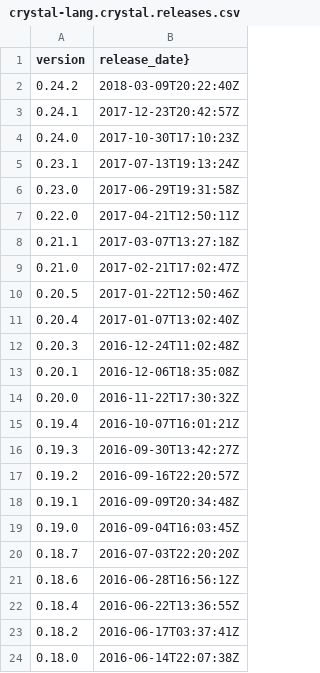
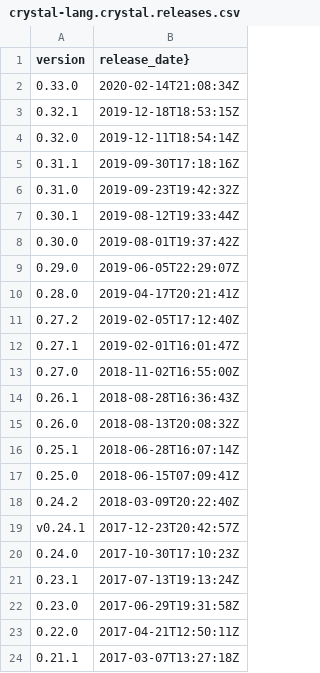
Before and after one commit to drhuffman12/crystal_version_list, a CSV file: crystal-lang.crystal.releases.csv, drawn as a sheet; only a part is shown; the shorter side is filled out with more unchanged rows.

Commit message:
Update data and graph as of 2020-02-14 w/ up to v 0.33.0

```diff
--- a/crystal-lang.crystal.releases.csv
+++ b/crystal-lang.crystal.releases.csv
@@ -1,4 +1,20 @@
 version,release_date}
+0.33.0,2020-02-14T21:08:34Z
+0.32.1,2019-12-18T18:53:15Z
+0.32.0,2019-12-11T18:54:14Z
+0.31.1,2019-09-30T17:18:16Z
+0.31.0,2019-09-23T19:42:32Z
+0.30.1,2019-08-12T19:33:44Z
+0.30.0,2019-08-01T19:37:42Z
+0.29.0,2019-06-05T22:29:07Z
+0.28.0,2019-04-17T20:21:41Z
+0.27.2,2019-02-05T17:12:40Z
+0.27.1,2019-02-01T16:01:47Z
+0.27.0,2018-11-02T16:55:00Z
+0.26.1,2018-08-28T16:36:43Z
+0.26.0,2018-08-13T20:08:32Z
+0.25.1,2018-06-28T16:07:14Z
+0.25.0,2018-06-15T07:09:41Z
 0.24.2,2018-03-09T20:22:40Z
-0.24.1,2017-12-23T20:42:57Z
+v0.24.1,2017-12-23T20:42:57Z
 0.24.0,2017-10-30T17:10:23Z
```
Also changed, not shown: 3 other files.
